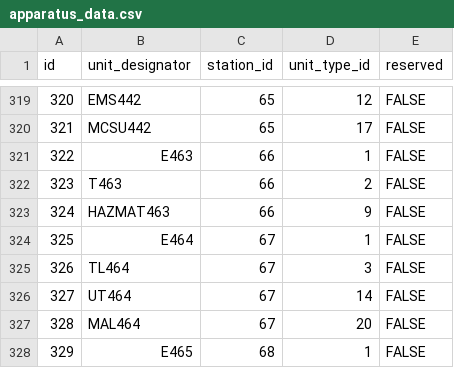
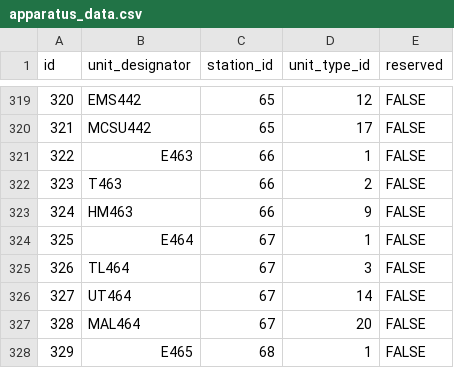
Before and after one commit to ldrotos1/fire-app-database, a CSV file: data/apparatus_data.csv, drawn as a sheet; only a part is shown, gaps mark what is left out; the diff covers the shown part only.

Commit message:
Updated apparatus designator names

```diff
--- a/data/apparatus_data.csv
+++ b/data/apparatus_data.csv
@@ -322,3 +322,3 @@ id,unit_designator,station_id,unit_type_id,reserved
 323,T463,66,2,FALSE
-324,HAZMAT463,66,9,FALSE
+324,HM463,66,9,FALSE
 325,E464,67,1,FALSE
```
Also changed, not shown: 5 edited cells elsewhere in this file.
